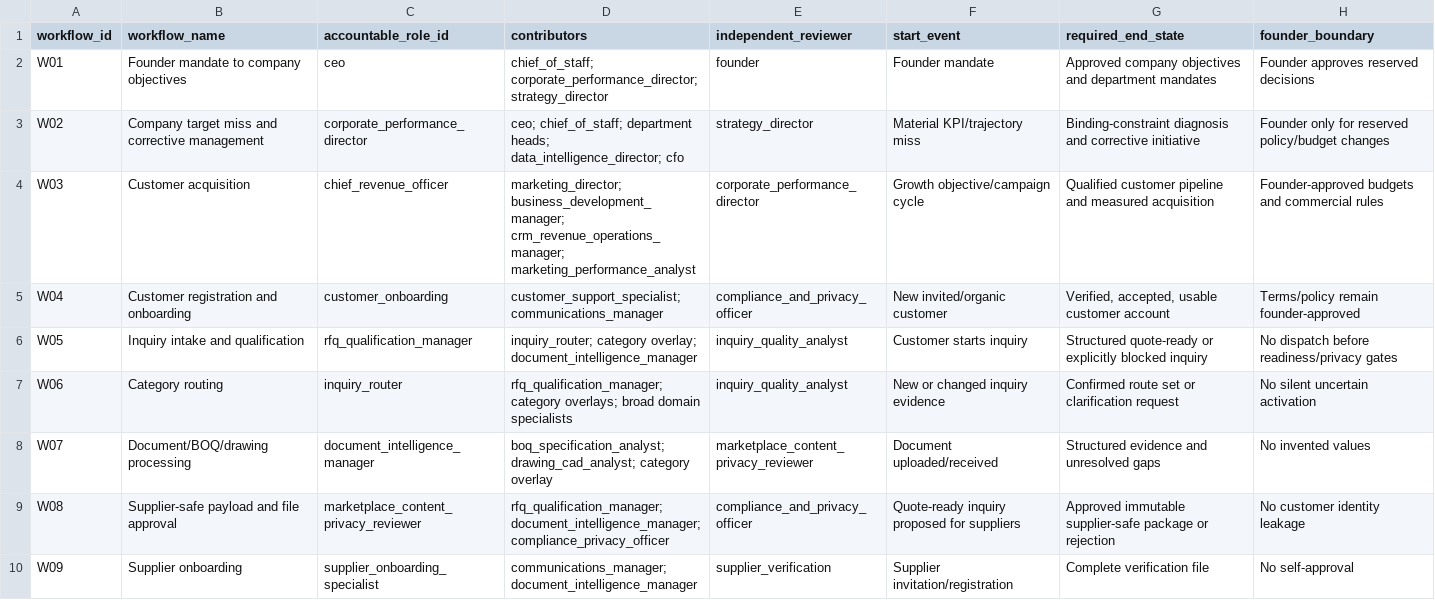
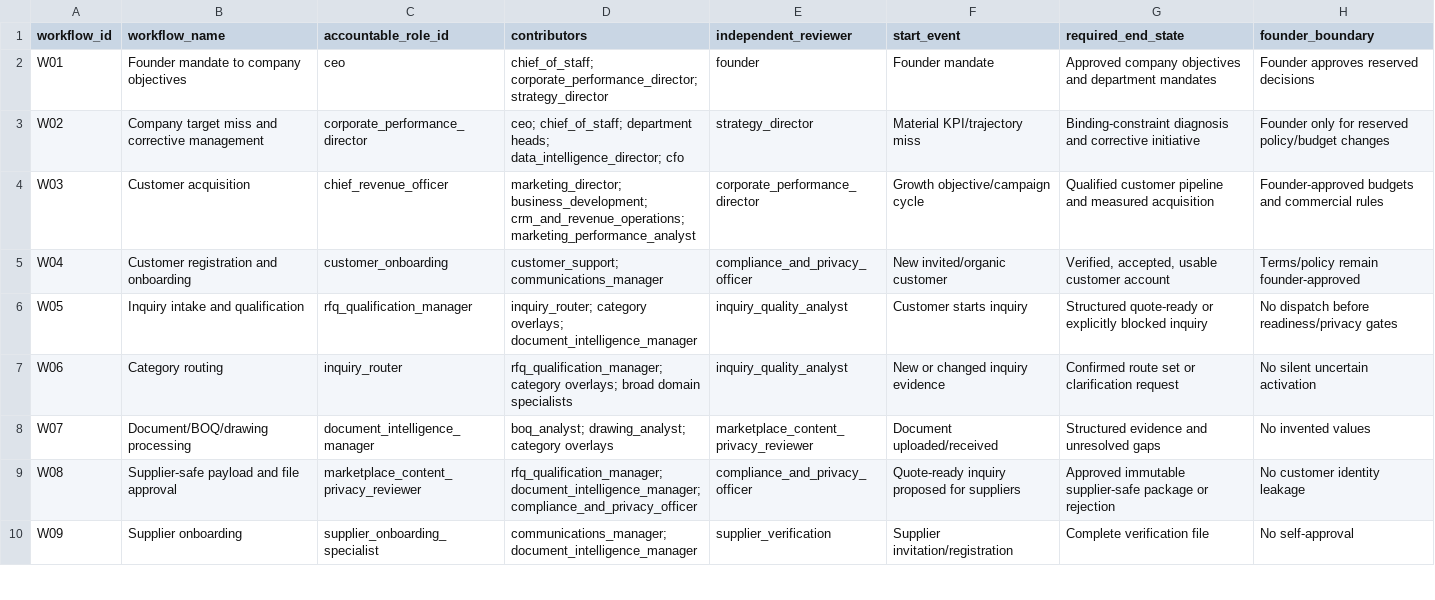
Before and after one commit to ahmadmhdnabilalzain-bot/quotesdone, a CSV file: docs/phase-a/PHASE_A_WORKFLOW_OWNERSHIP.csv, drawn as a sheet; only a part is shown; the diff covers the shown part only.

```diff
--- a/docs/phase-a/PHASE_A_WORKFLOW_OWNERSHIP.csv
+++ b/docs/phase-a/PHASE_A_WORKFLOW_OWNERSHIP.csv
@@ -3,8 +3,8 @@ W01,Founder mandate to company objectives,ceo,chief_of_staff; corporate_performa
 W02,Company target miss and corrective management,corporate_performance_director,ceo; chief_of_staff; department heads; data_intelligence_director; cfo,strategy_director,Material KPI/trajectory miss,Binding-constraint diagnosis and corrective initiative,Founder only for reserved policy/budget changes
-W03,Customer acquisition,chief_revenue_officer,marketing_director; business_development_manager; crm_revenue_operations_manager; marketing_performance_analyst,corporate_performance_director,Growth objective/campaign cycle,Qualified customer pipeline and measured acquisition,Founder-approved budgets and commercial rules
-W04,Customer registration and onboarding,customer_onboarding,customer_support_specialist; communications_manager,compliance_and_privacy_officer,New invited/organic customer,"Verified, accepted, usable customer account",Terms/policy remain founder-approved
-W05,Inquiry intake and qualification,rfq_qualification_manager,inquiry_router; category overlay; document_intelligence_manager,inquiry_quality_analyst,Customer starts inquiry,Structured quote-ready or explicitly blocked inquiry,No dispatch before readiness/privacy gates
+W03,Customer acquisition,chief_revenue_officer,marketing_director; business_development; crm_and_revenue_operations; marketing_performance_analyst,corporate_performance_director,Growth objective/campaign cycle,Qualified customer pipeline and measured acquisition,Founder-approved budgets and commercial rules
+W04,Customer registration and onboarding,customer_onboarding,customer_support; communications_manager,compliance_and_privacy_officer,New invited/organic customer,"Verified, accepted, usable customer account",Terms/policy remain founder-approved
+W05,Inquiry intake and qualification,rfq_qualification_manager,inquiry_router; category overlays; document_intelligence_manager,inquiry_quality_analyst,Customer starts inquiry,Structured quote-ready or explicitly blocked inquiry,No dispatch before readiness/privacy gates
 W06,Category routing,inquiry_router,rfq_qualification_manager; category overlays; broad domain specialists,inquiry_quality_analyst,New or changed inquiry evidence,Confirmed route set or clarification request,No silent uncertain activation
-W07,Document/BOQ/drawing processing,document_intelligence_manager,boq_specification_analyst; drawing_cad_analyst; category overlay,marketplace_content_privacy_reviewer,Document uploaded/received,Structured evidence and unresolved gaps,No invented values
-W08,Supplier-safe payload and file approval,marketplace_content_privacy_reviewer,rfq_qualification_manager; document_intelligence_manager; compliance_privacy_officer,compliance_and_privacy_officer,Quote-ready inquiry proposed for suppliers,Approved immutable supplier-safe package or rejection,No customer identity leakage
+W07,Document/BOQ/drawing processing,document_intelligence_manager,boq_analyst; drawing_analyst; category overlays,marketplace_content_privacy_reviewer,Document uploaded/received,Structured evidence and unresolved gaps,No invented values
+W08,Supplier-safe payload and file approval,marketplace_content_privacy_reviewer,rfq_qualification_manager; document_intelligence_manager; compliance_and_privacy_officer,compliance_and_privacy_officer,Quote-ready inquiry proposed for suppliers,Approved immutable supplier-safe package or rejection,No customer identity leakage
 W09,Supplier onboarding,supplier_onboarding_specialist,communications_manager; document_intelligence_manager,supplier_verification,Supplier invitation/registration,Complete verification file,No self-approval
```
Also changed, not shown: 17 edited cells elsewhere in this file, docs/phase-a/PHASE_A_CANONICAL_ROLE_REGISTRY.csv, docs/phase-a/PHASE_A_EXECUTIVE_COMMITTEE.csv, 5 other files.
